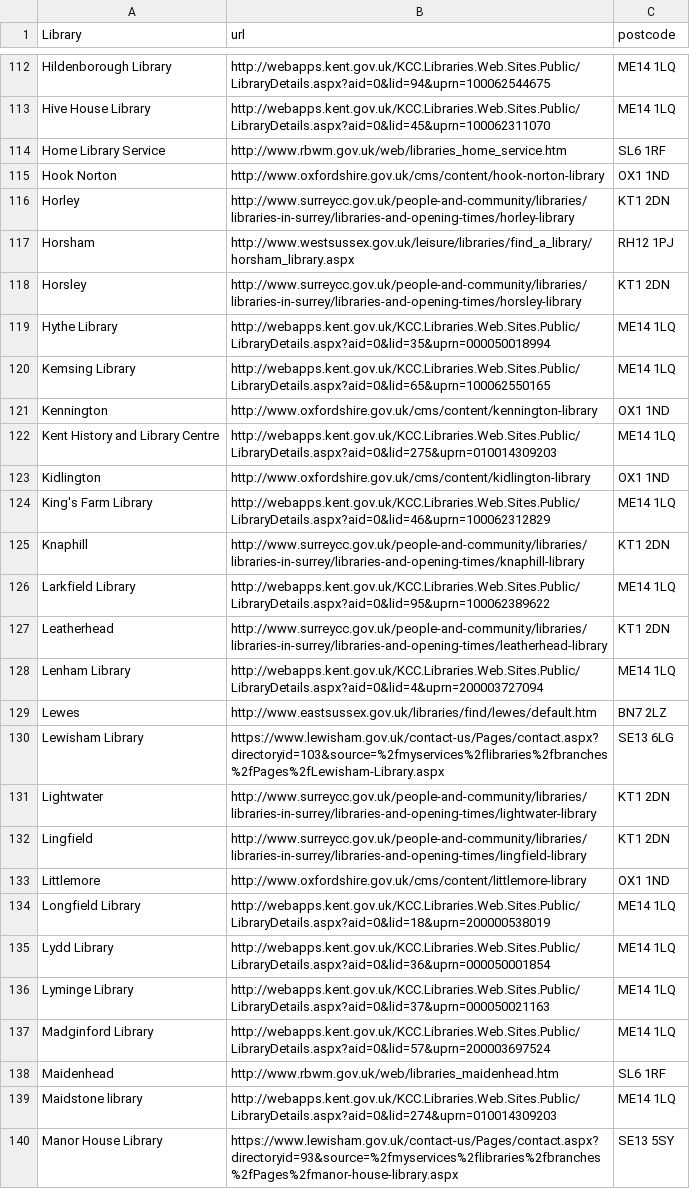
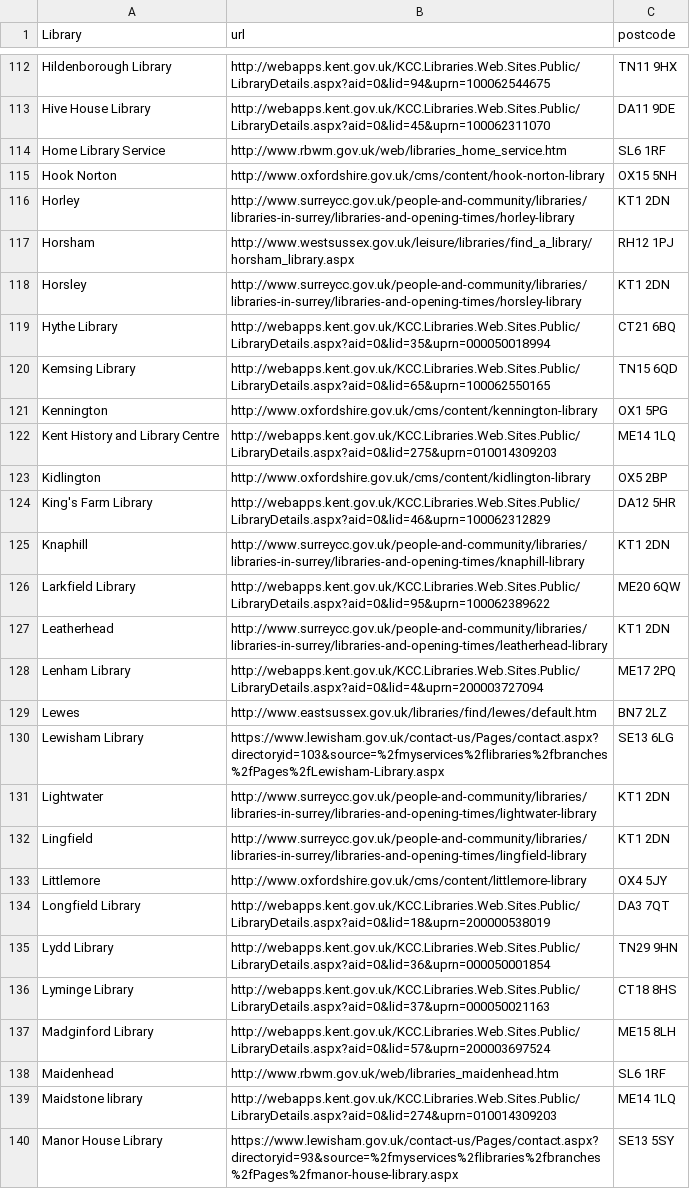
Before and after one commit to cameronneylon/access2research, a CSV file: libraries.csv, drawn as a sheet; only a part is shown, gaps mark what is left out; the diff covers the shown part only; the diff names each change by its address in the sheet, - before the commit and + after, or states it on an @@ line.

```diff
--- a/libraries.csv
+++ b/libraries.csv
-C112 (postcode): ME14 1LQ
+C112 (postcode): TN11 9HX
-C113 (postcode): ME14 1LQ
+C113 (postcode): DA11 9DE
-C115 (postcode): OX1 1ND
+C115 (postcode): OX15 5NH
-C119 (postcode): ME14 1LQ
+C119 (postcode): CT21 6BQ
-C120 (postcode): ME14 1LQ
+C120 (postcode): TN15 6QD
-C121 (postcode): OX1 1ND
+C121 (postcode): OX1 5PG
-C123 (postcode): OX1 1ND
+C123 (postcode): OX5 2BP
-C124 (postcode): ME14 1LQ
+C124 (postcode): DA12 5HR
-C126 (postcode): ME14 1LQ
+C126 (postcode): ME20 6QW
-C128 (postcode): ME14 1LQ
+C128 (postcode): ME17 2PQ
-C133 (postcode): OX1 1ND
+C133 (postcode): OX4 5JY
-C134 (postcode): ME14 1LQ
+C134 (postcode): DA3 7QT
-C135 (postcode): ME14 1LQ
+C135 (postcode): TN29 9HN
-C136 (postcode): ME14 1LQ
+C136 (postcode): CT18 8HS
-C137 (postcode): ME14 1LQ
+C137 (postcode): ME15 8LH
```
Also changed, not shown: 129 edited cells elsewhere in this file, libraries0.csv, libraries101.csv, 2 other files.
